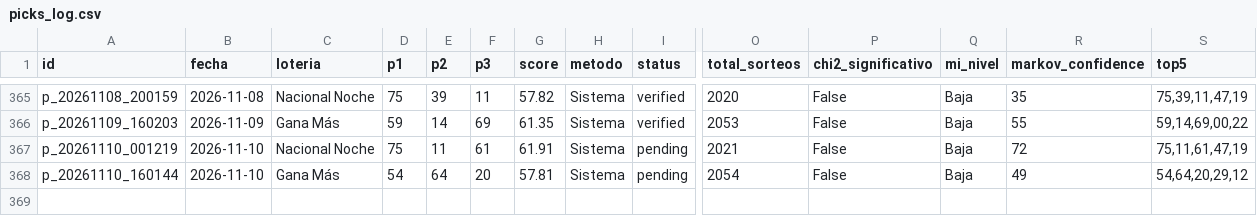
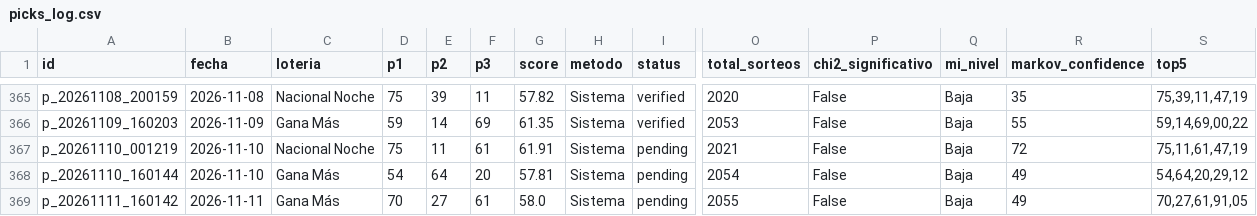
Before and after one commit to carbosota1/CLAUDE-L-NACIONAL, a CSV file: data/picks_log.csv, drawn as a sheet; only a part is shown, gaps mark what is left out; rows hold the shown columns only; the diff names each change by its address in the sheet, - before the commit and + after, or states it on an @@ line.

```diff
--- a/data/picks_log.csv
+++ b/data/picks_log.csv
+row 369: p_20261111_160142 | 2026-11-11 | Gana Más | 70 | 27 | 61 | 58.0 | Sistema | pending | 2055 | False | Baja | 49 | 70,27,61,91,05
```
Also changed, not shown: data/performance.csv, 2 other files.
